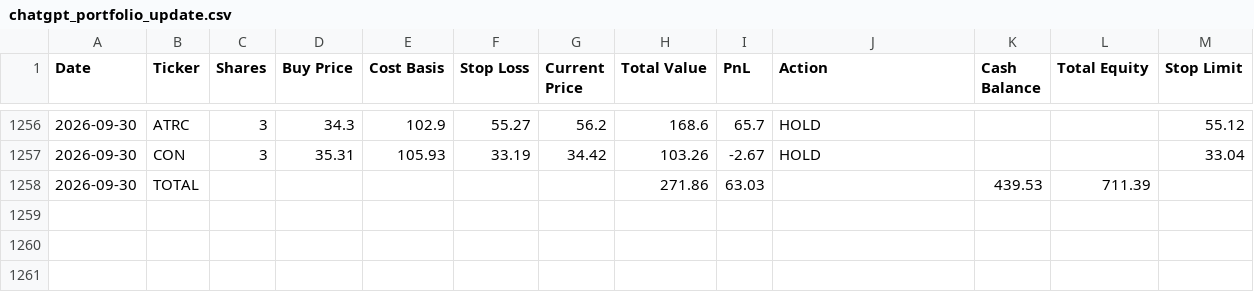
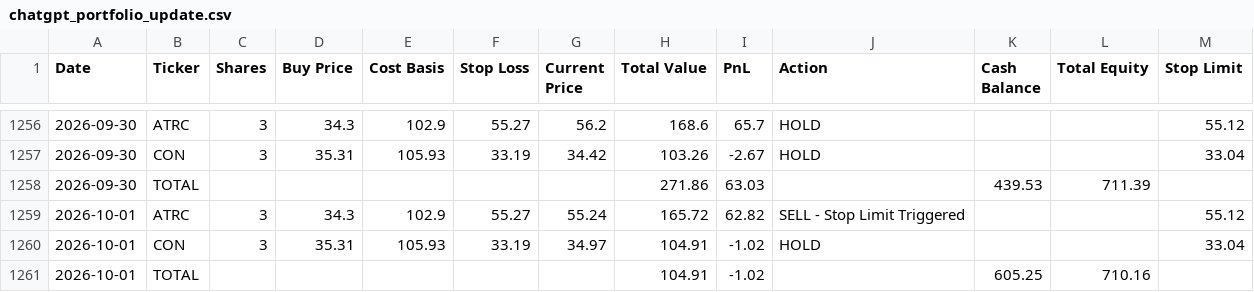
Before and after one commit to ibrovail/learnpython, a CSV file: Micro-Cap-Experiment-Updated/Start Your Own/chatgpt_portfolio_update.csv, drawn as a sheet; only a part is shown, gaps mark what is left out.

```diff
--- a/Micro-Cap-Experiment-Updated/Start Your Own/chatgpt_portfolio_update.csv
+++ b/Micro-Cap-Experiment-Updated/Start Your Own/chatgpt_portfolio_update.csv
@@ -1258 +1258,4 @@ Date,Ticker,Shares,Buy Price,Cost Basis,Stop Loss,Current Price,Total Value,PnL,
 2026-09-30,TOTAL,,,,,,271.86,63.03,,439.53,711.39,
+2026-10-01,ATRC,3,34.3,102.9,55.27,55.24,165.72,62.82,SELL - Stop Limit Triggered,,,55.12
+2026-10-01,CON,3,35.31,105.93,33.19,34.97,104.91,-1.02,HOLD,,,33.04
+2026-10-01,TOTAL,,,,,,104.91,-1.02,,605.25,710.16,
```
Also changed, not shown: Micro-Cap-Experiment-Updated/Start Your Own/chatgpt_trade_log.csv, Micro-Cap-Experiment-Updated/Start Your Own/regime_history.csv, 1 other file.
